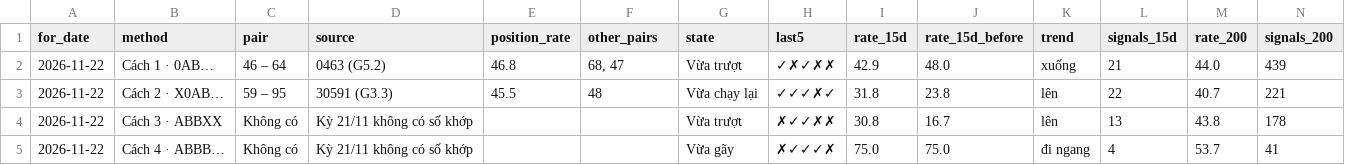
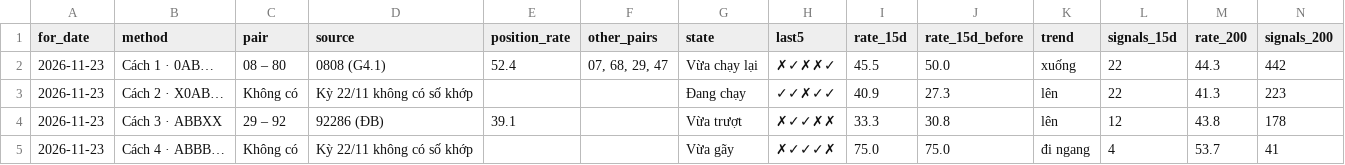
Before and after one commit to chutieuhamchoi/Nghiencuu, a CSV file: xsmb/data/best.csv, drawn as a sheet; only a part is shown; the diff covers the shown part only; the diff names each change by its address in the sheet, - before the commit and + after, or states it on an @@ line.

```diff
--- a/xsmb/data/best.csv
+++ b/xsmb/data/best.csv
-A2:A5 (for_date): 2026-11-22
+A2:A5 (for_date): 2026-11-23
-C2 (pair): 46 – 64
+C2 (pair): 08 – 80
-D2 (source): 0463 (G5.2)
+D2 (source): 0808 (G4.1)
-E2 (position_rate): 46.8
+E2 (position_rate): 52.4
-F2 (other_pairs): 68, 47
+F2 (other_pairs): 07, 68, 29, 47
-G2 (state): Vừa trượt
+G2 (state): Vừa chạy lại
-H2 (last5): ✓✗✓✗✗
+H2 (last5): ✗✓✗✗✓
-I2 (rate_15d): 42.9
+I2 (rate_15d): 45.5
-J2 (rate_15d_before): 48.0
+J2 (rate_15d_before): 50.0
-L2 (signals_15d): 21
+L2 (signals_15d): 22
-M2 (rate_200): 44.0
+M2 (rate_200): 44.3
-N2 (signals_200): 439
+N2 (signals_200): 442
-C3 (pair): 59 – 95
+C3 (pair): Không có
-D3 (source): 30591 (G3.3)
+D3 (source): Kỳ 22/11 không có số khớp
-E3 (position_rate): 45.5
+E3 (position_rate): (empty)
-F3 (other_pairs): 48
+F3 (other_pairs): (empty)
-G3 (state): Vừa chạy lại
+G3 (state): Đang chạy
-H3 (last5): ✓✓✓✗✓
+H3 (last5): ✓✓✗✓✓
-I3 (rate_15d): 31.8
+I3 (rate_15d): 40.9
-J3 (rate_15d_before): 23.8
+J3 (rate_15d_before): 27.3
-M3 (rate_200): 40.7
+M3 (rate_200): 41.3
-N3 (signals_200): 221
+N3 (signals_200): 223
-C4 (pair): Không có
+C4 (pair): 29 – 92
-D4 (source): Kỳ 21/11 không có số khớp
+D4 (source): 92286 (ĐB)
-E4 (position_rate): (empty)
+E4 (position_rate): 39.1
-I4 (rate_15d): 30.8
+I4 (rate_15d): 33.3
-J4 (rate_15d_before): 16.7
+J4 (rate_15d_before): 30.8
-L4 (signals_15d): 13
+L4 (signals_15d): 12
-D5 (source): Kỳ 21/11 không có số khớp
+D5 (source): Kỳ 22/11 không có số khớp
```
Also changed, not shown: 78 edited cells elsewhere in this file, xsmb/data/nhat_ky.csv, xsmb/data/nhat_ky_cach.csv, 6 other files.
